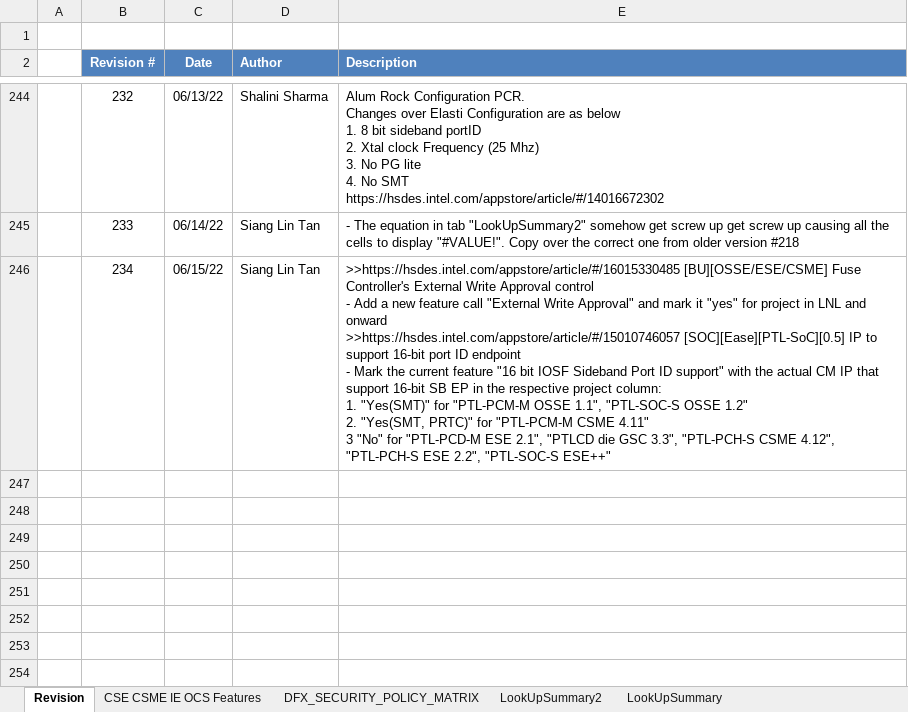
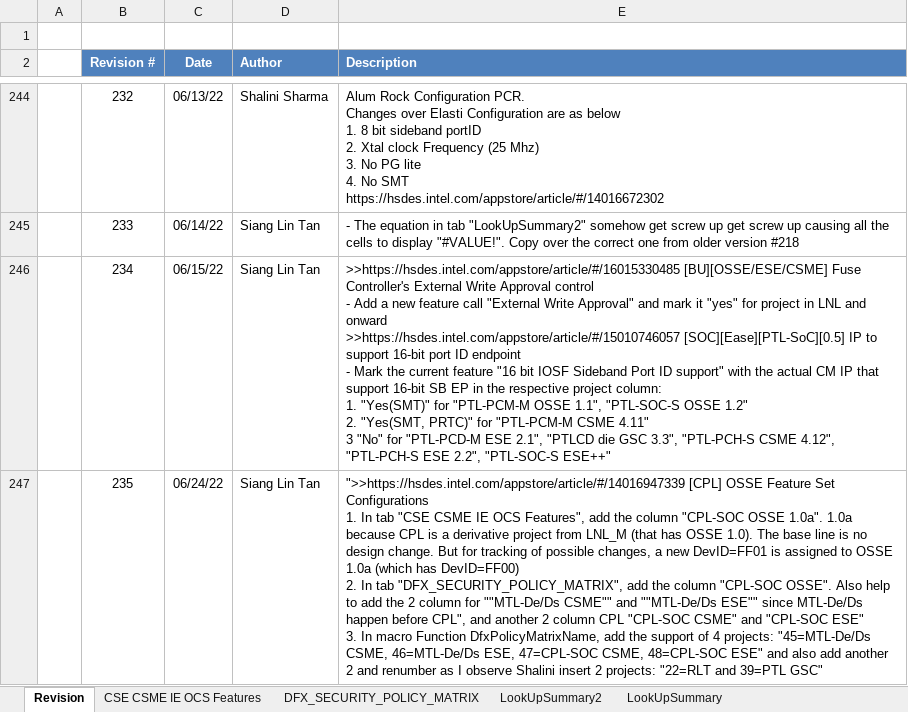
Before and after one commit to jasonx-tsao/exp_vtb, an Excel workbook: ArchSpecs/Working/CSME IE OCS Hardware Architecture Features Per Project.xlsm, sheet Revision, drawn as a sheet; only a part is shown, gaps mark what is left out; values as stored, in another font and other column widths than the file's, no borders; ↵ is a line break in a cell; the diff names each change by its address in the sheet, - before the commit and + after, or states it on an @@ line.

Commit message:
235	06/24/22	Siang Lin Tan	""">>https://hsdes.intel.com/appstore/article/#/14016947339 [CPL] OSSE Feature Set Configurations 1. In tab ""CSE CSME IE OCS Features"", add the column ""CPL-SOC OSSE 1.0a"". 1.0a because CPL is a derivative project from LNL_M (that has OSSE 1.0). The base line is no design change. But for tracking of possible changes, a new DevID=FF01 is assigned to OSSE 1.0a (which has DevID=FF00) 2. In tab ""DFX_SECURITY_POLICY_MATRIX"", add the column ""CPL-SOC OSSE"". Also help to add the 2 column for """"MTL-De/Ds CSME"""" and """"MTL-De/Ds ESE"""" since MTL-De/Ds happen before CPL"", and another 2 column CPL ""CPL-SOC CSME"" and ""CPL-SOC ESE"" 3. In macro Function DfxPolicyMatrixName, add the support of 4 projects: ""45=MTL-De/Ds CSME, 46=MTL-De/Ds ESE, 47=CPL-SOC CSME, 48=CPL-SOC ESE"" and also add another 2 and renumber as I observe Shalini insert 2 projects: ""22=RLT and 39=PTL GSC"""

```diff
--- a/ArchSpecs/Working/CSME IE OCS Hardware Architecture Features Per Project.xlsm (sheet Revision)
+++ b/ArchSpecs/Working/CSME IE OCS Hardware Architecture Features Per Project.xlsm (sheet Revision)
+row 247:  | 235 | 06/24/22 | Siang Lin Tan | ">>https://hsdes.intel.com/appstore/article/#/14016947339 [CPL] OSSE Feature Set Configurations ↵ 1. In tab "CSE CSME IE OCS Features", add the column "CPL-SOC OSSE 1.0a". 1.0a because CPL is a derivative project from LNL_M (that has OSSE 1.0). The base line is no design change. But for tracking of possible changes, a new DevID=FF01 is assigned to OSSE 1.0a (which has DevID=FF00) ↵ 2. In tab "DFX_SECURITY_POLICY_MATRIX", add the column "CPL-SOC OSSE". Also help to add the 2 column for ""MTL-De/Ds CSME"" and ""MTL-De/Ds ESE"" since MTL-De/Ds happen before CPL", and another 2 column CPL "CPL-SOC CSME" and "CPL-SOC ESE" ↵ 3. In macro Function DfxPolicyMatrixName, add the support of 4 projects: "45=MTL-De/Ds CSME, 46=MTL-De/Ds ESE, 47=CPL-SOC CSME, 48=CPL-SOC ESE" and also add another 2 and renumber as I observe Shalini insert 2 projects: "22=RLT and 39=PTL GSC"
```
Also changed, not shown: sheet DFX_SECURITY_POLICY_MATRIX, sheet LookUpSummary, sheet CSE CSME IE OCS Features, sheet LookUpSummary2, charts or pictures.
